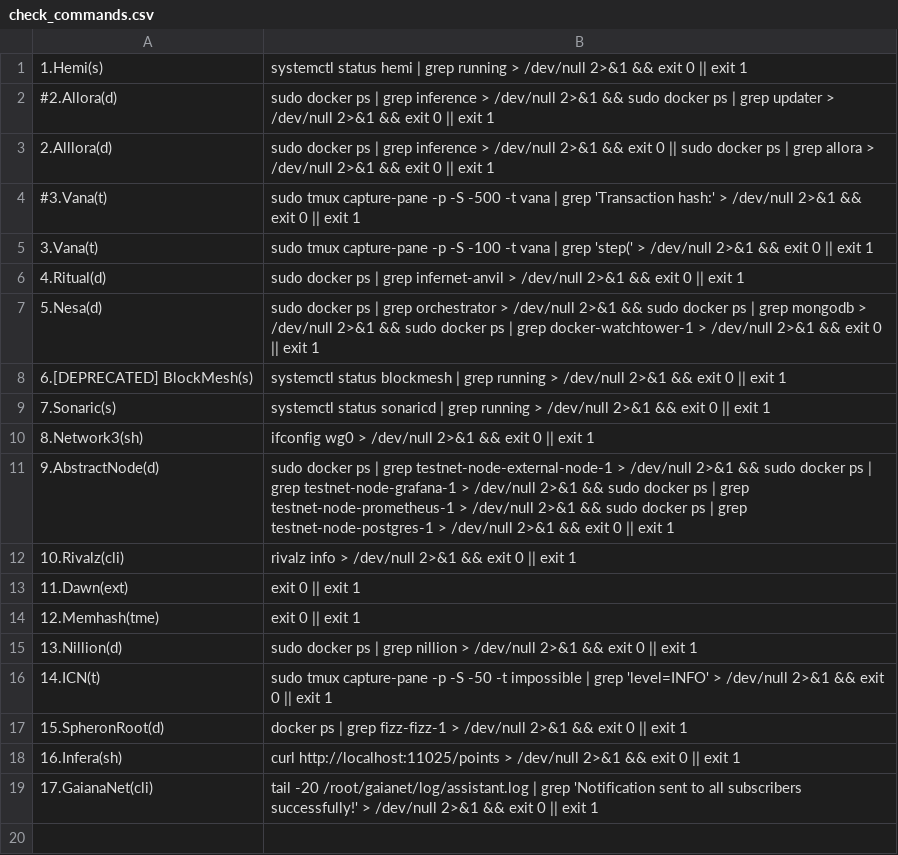
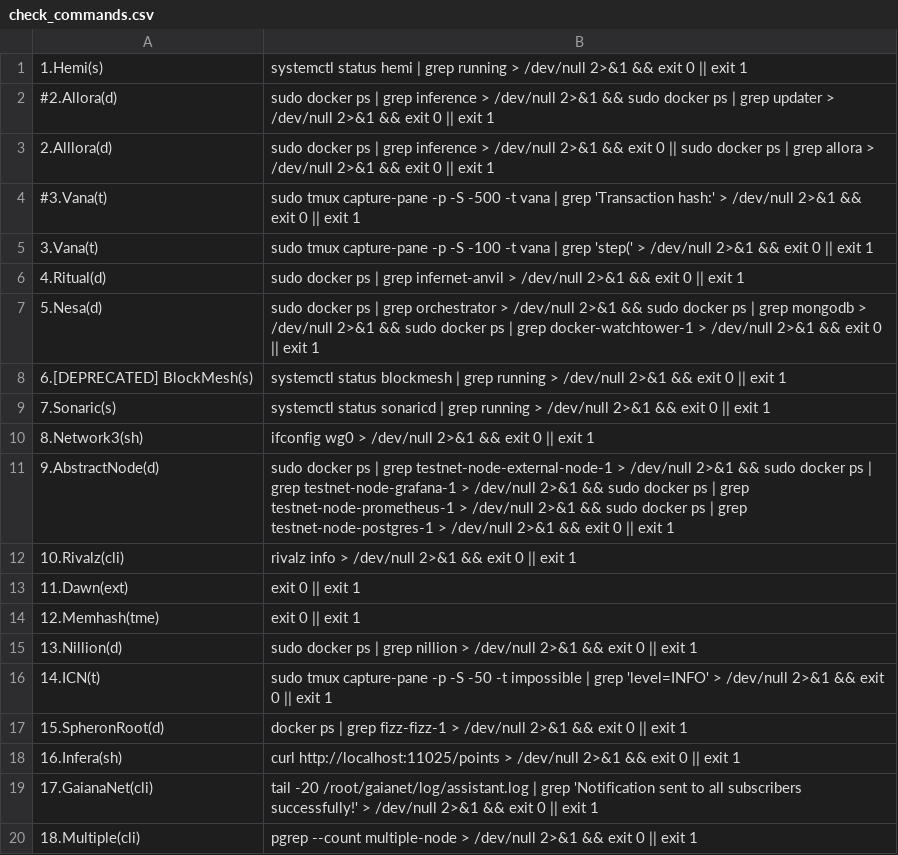
Before and after one commit to repchinskiy/cryptologo, a CSV file: check_commands.csv, drawn as a sheet; the diff names each change by its address in the sheet, - before the commit and + after, or states it on an @@ line.

Commit message:
Add files via upload

```diff
--- a/check_commands.csv
+++ b/check_commands.csv
+row 20: 18.Multiple(cli) | pgrep --count multiple-node > /dev/null 2>&1 && exit 0 || exit 1
```
